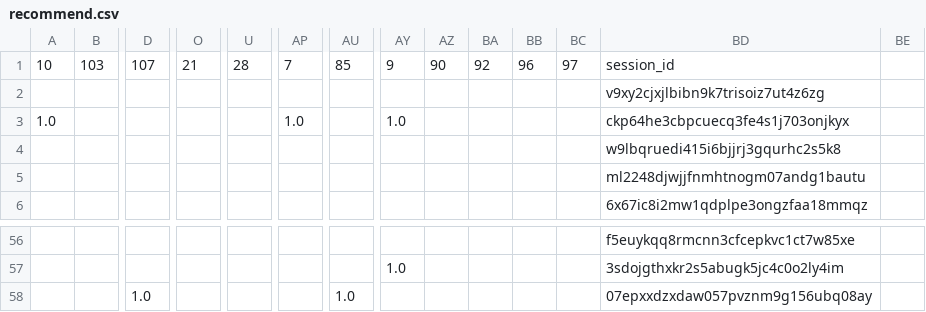
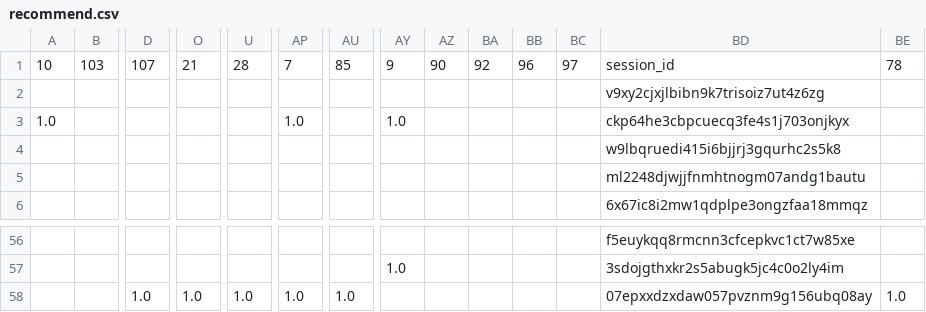
Before and after one commit to juliavictor/my-first-blog, a CSV file: recommend.csv, drawn as a sheet; only a part is shown, gaps mark what is left out; removed rows and columns are numbered as before the commit, all else as after; rows hold the shown columns only; the diff names each change by its address in the sheet, - before the commit and + after, or states it on an @@ line.

```diff
--- a/recommend.csv
+++ b/recommend.csv
-BE1: (empty)
+BE1: 78
-row 58:  |  | 1.0 |  |  |  | 1.0 |  |  |  |  |  | 07epxxdzxdaw057pvznm9g156ubq08ay
+row 58:  |  | 1.0 | 1.0 | 1.0 | 1.0 | 1.0 |  |  |  |  |  | 07epxxdzxdaw057pvznm9g156ubq08ay | 1.0
```
Also changed, not shown: categories.csv, 3 other files.
